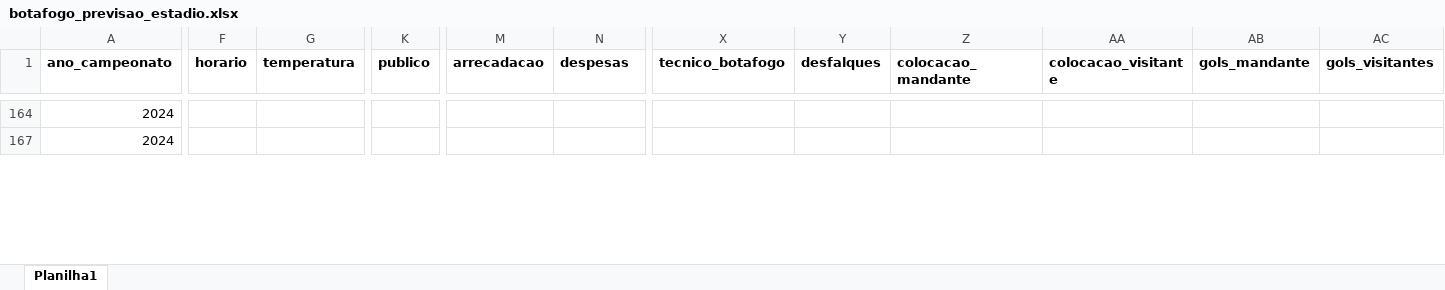
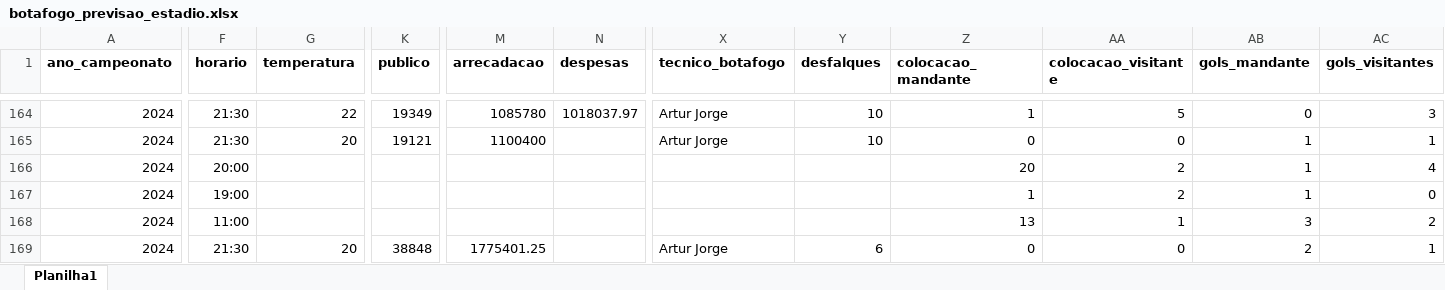
Before and after one commit to fabiodebittencourt/ia-botafogo, an Excel workbook: botafogo_previsao_estadio.xlsx, sheet Planilha1, drawn as a sheet; only a part is shown, gaps mark what is left out; values as stored, in another font and other column widths than the file's, no borders; addresses are those after the commit; rows hold the shown columns only; the diff covers the shown part only; the diff names each change by its address in the sheet, - before the commit and + after, or states it on an @@ line.

```diff
--- a/botafogo_previsao_estadio.xlsx (sheet Planilha1)
+++ b/botafogo_previsao_estadio.xlsx (sheet Planilha1)
-F164 (horario): (empty)
+F164 (horario): 21:30
-G164 (temperatura): (empty)
+G164 (temperatura): 22
-K164 (publico): (empty)
+K164 (publico): 19349
-M164 (arrecadacao): (empty)
+M164 (arrecadacao): 1085780
-N164 (despesas): (empty)
+N164 (despesas): 1018037.97
-X164 (tecnico_botafogo): (empty)
+X164 (tecnico_botafogo): Artur Jorge
-Y164 (desfalques): (empty)
+Y164 (desfalques): 10
-Z164 (colocacao_mandante): (empty)
+Z164 (colocacao_mandante): 1
-AA164 (colocacao_visitante): (empty)
+AA164 (colocacao_visitante): 5
-AB164 (gols_mandante): (empty)
+AB164 (gols_mandante): 0
-AC164 (gols_visitantes): (empty)
+AC164 (gols_visitantes): 3
+row 165: 2024 | 21:30 | 20 | 19121 | 1100400 |  | Artur Jorge | 10 | 0 | 0 | 1 | 1
+row 166: 2024 | 20:00 |  |  |  |  |  |  | 20 | 2 | 1 | 4
+row 167: 2024 | 19:00 |  |  |  |  |  |  | 1 | 2 | 1 | 0
+row 168: 2024 | 11:00 |  |  |  |  |  |  | 13 | 1 | 3 | 2
-F169 (horario): (empty)
+F169 (horario): 21:30
-G169 (temperatura): (empty)
+G169 (temperatura): 20
-K169 (publico): (empty)
+K169 (publico): 38848
-M169 (arrecadacao): (empty)
+M169 (arrecadacao): 1775401.25
-X169 (tecnico_botafogo): (empty)
+X169 (tecnico_botafogo): Artur Jorge
-Y169 (desfalques): (empty)
+Y169 (desfalques): 6
-Z169 (colocacao_mandante): (empty)
+Z169 (colocacao_mandante): 0
-AA169 (colocacao_visitante): (empty)
+AA169 (colocacao_visitante): 0
-AB169 (gols_mandante): (empty)
+AB169 (gols_mandante): 2
-AC169 (gols_visitantes): (empty)
+AC169 (gols_visitantes): 1
```
Also changed, not shown: 3 added rows, 94 hidden or unhidden rows and 45 edited cells elsewhere in this sheet, hidden cells, 3 other files.
